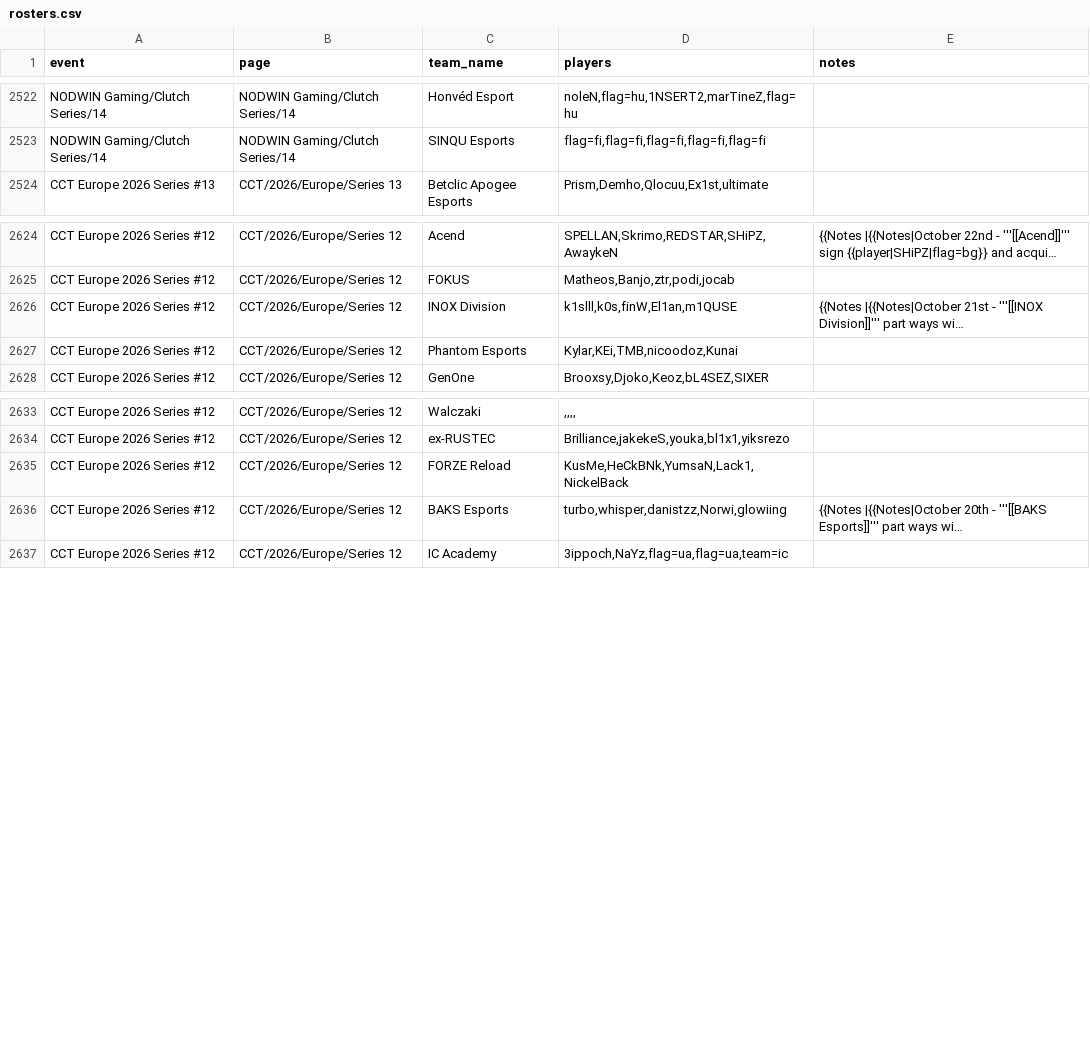
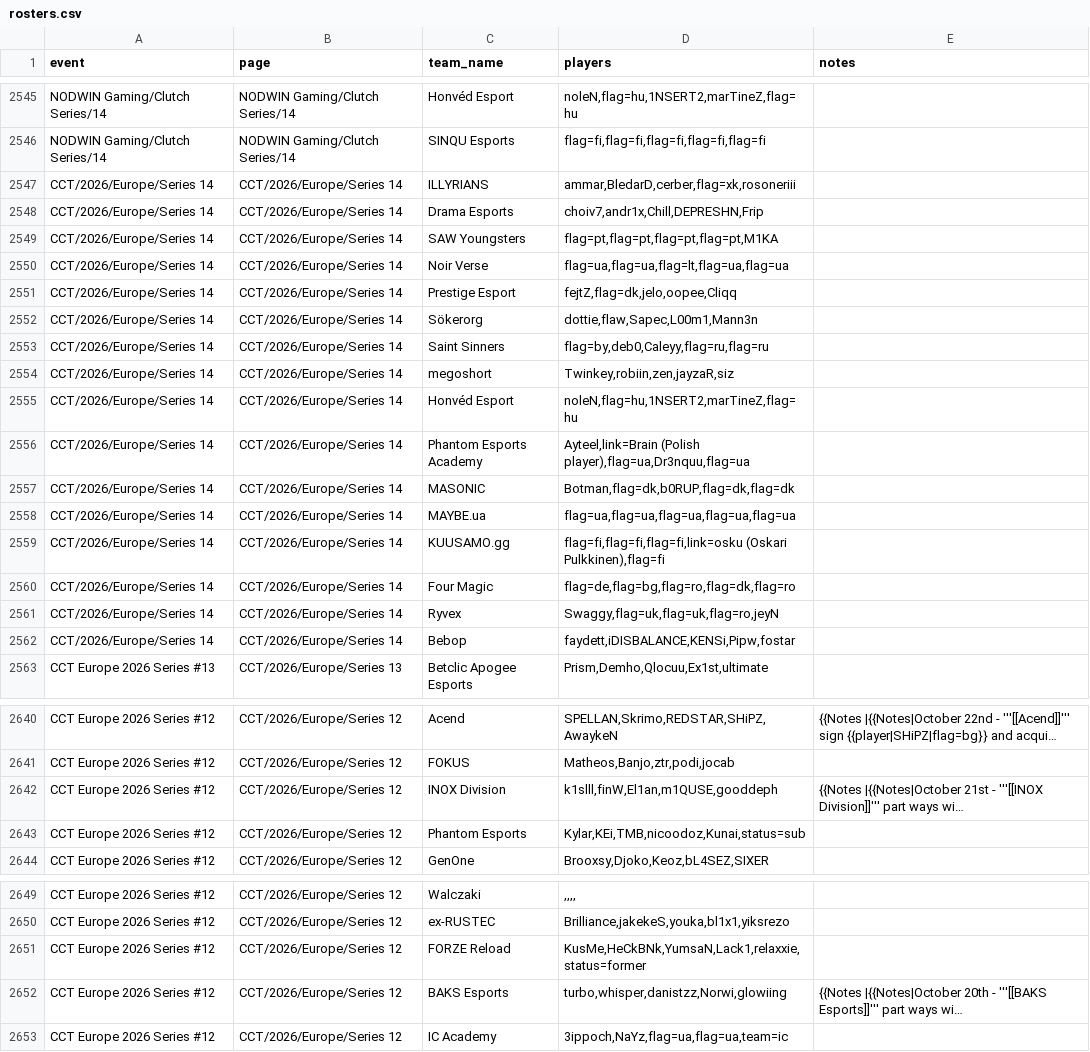
Before and after one commit to sb291099-create/Cs2-form, a CSV file: data/rosters.csv, drawn as a sheet; only a part is shown, gaps mark what is left out; long unchanged cells end in …; addresses are those after the commit; the diff covers the shown part only; the diff names each change by its address in the sheet, - before the commit and + after, or states it on an @@ line.

```diff
--- a/data/rosters.csv
+++ b/data/rosters.csv
+row 2547: CCT/2026/Europe/Series 14 | CCT/2026/Europe/Series 14 | ILLYRIANS | ammar,BledarD,cerber,flag=xk,rosoneriii
+row 2548: CCT/2026/Europe/Series 14 | CCT/2026/Europe/Series 14 | Drama Esports | choiv7,andr1x,Chill,DEPRESHN,Frip
+row 2549: CCT/2026/Europe/Series 14 | CCT/2026/Europe/Series 14 | SAW Youngsters | flag=pt,flag=pt,flag=pt,flag=pt,M1KA
+row 2550: CCT/2026/Europe/Series 14 | CCT/2026/Europe/Series 14 | Noir Verse | flag=ua,flag=ua,flag=lt,flag=ua,flag=ua
+row 2551: CCT/2026/Europe/Series 14 | CCT/2026/Europe/Series 14 | Prestige Esport | fejtZ,flag=dk,jelo,oopee,Cliqq
+row 2552: CCT/2026/Europe/Series 14 | CCT/2026/Europe/Series 14 | Sökerorg | dottie,flaw,Sapec,L00m1,Mann3n
+row 2553: CCT/2026/Europe/Series 14 | CCT/2026/Europe/Series 14 | Saint Sinners | flag=by,deb0,Caleyy,flag=ru,flag=ru
+row 2554: CCT/2026/Europe/Series 14 | CCT/2026/Europe/Series 14 | megoshort | Twinkey,robiin,zen,jayzaR,siz
+row 2555: CCT/2026/Europe/Series 14 | CCT/2026/Europe/Series 14 | Honvéd Esport | noleN,flag=hu,1NSERT2,marTineZ,flag=hu
+row 2556: CCT/2026/Europe/Series 14 | CCT/2026/Europe/Series 14 | Phantom Esports Academy | Ayteel,link=Brain (Polish player),flag=ua,Dr3nquu,flag=ua
+row 2557: CCT/2026/Europe/Series 14 | CCT/2026/Europe/Series 14 | MASONIC | Botman,flag=dk,b0RUP,flag=dk,flag=dk
+row 2558: CCT/2026/Europe/Series 14 | CCT/2026/Europe/Series 14 | MAYBE.ua | flag=ua,flag=ua,flag=ua,flag=ua,flag=ua
+row 2559: CCT/2026/Europe/Series 14 | CCT/2026/Europe/Series 14 | KUUSAMO.gg | flag=fi,flag=fi,flag=fi,link=osku (Oskari Pulkkinen),flag=fi
+row 2560: CCT/2026/Europe/Series 14 | CCT/2026/Europe/Series 14 | Four Magic | flag=de,flag=bg,flag=ro,flag=dk,flag=ro
+row 2561: CCT/2026/Europe/Series 14 | CCT/2026/Europe/Series 14 | Ryvex | Swaggy,flag=uk,flag=uk,flag=ro,jeyN
+row 2562: CCT/2026/Europe/Series 14 | CCT/2026/Europe/Series 14 | Bebop | faydett,iDISBALANCE,KENSi,Pipw,fostar
-D2642 (players): k1slll,k0s,finW,El1an,m1QUSE
+D2642 (players): k1slll,finW,El1an,m1QUSE,gooddeph
-D2643 (players): Kylar,KEi,TMB,nicoodoz,Kunai
+D2643 (players): Kylar,KEi,TMB,nicoodoz,Kunai,status=sub
-D2651 (players): KusMe,HeCkBNk,YumsaN,Lack1,NickelBack
+D2651 (players): KusMe,HeCkBNk,YumsaN,Lack1,relaxxie,status=former
```
Also changed, not shown: 23 moved rows and 1 edited cell elsewhere in this file, data/media.csv, data/ranking.csv, 5 other files.
